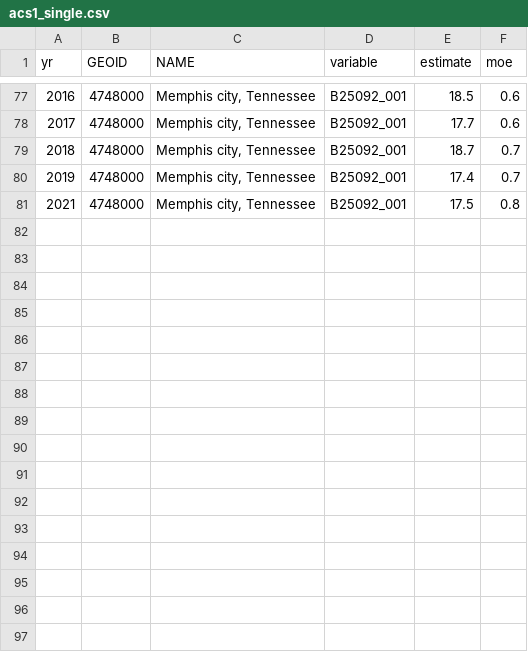
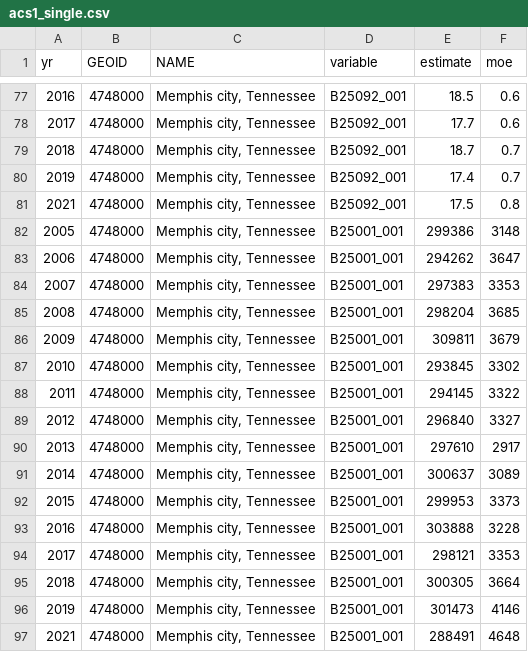
Before and after one commit to sj-io/quarto-site, a CSV file: _data/acs1_single.csv, drawn as a sheet; only a part is shown, gaps mark what is left out; the diff names each change by its address in the sheet, - before the commit and + after, or states it on an @@ line.

Commit message:
created housing units page, got housing unit data

```diff
--- a/_data/acs1_single.csv
+++ b/_data/acs1_single.csv
+row 82: 2005 | 4748000 | Memphis city, Tennessee | B25001_001 | 299386 | 3148
+row 83: 2006 | 4748000 | Memphis city, Tennessee | B25001_001 | 294262 | 3647
+row 84: 2007 | 4748000 | Memphis city, Tennessee | B25001_001 | 297383 | 3353
+row 85: 2008 | 4748000 | Memphis city, Tennessee | B25001_001 | 298204 | 3685
+row 86: 2009 | 4748000 | Memphis city, Tennessee | B25001_001 | 309811 | 3679
+row 87: 2010 | 4748000 | Memphis city, Tennessee | B25001_001 | 293845 | 3302
+row 88: 2011 | 4748000 | Memphis city, Tennessee | B25001_001 | 294145 | 3322
+row 89: 2012 | 4748000 | Memphis city, Tennessee | B25001_001 | 296840 | 3327
+row 90: 2013 | 4748000 | Memphis city, Tennessee | B25001_001 | 297610 | 2917
+row 91: 2014 | 4748000 | Memphis city, Tennessee | B25001_001 | 300637 | 3089
+row 92: 2015 | 4748000 | Memphis city, Tennessee | B25001_001 | 299953 | 3373
+row 93: 2016 | 4748000 | Memphis city, Tennessee | B25001_001 | 303888 | 3228
+row 94: 2017 | 4748000 | Memphis city, Tennessee | B25001_001 | 298121 | 3353
+row 95: 2018 | 4748000 | Memphis city, Tennessee | B25001_001 | 300305 | 3664
+row 96: 2019 | 4748000 | Memphis city, Tennessee | B25001_001 | 301473 | 4146
+row 97: 2021 | 4748000 | Memphis city, Tennessee | B25001_001 | 288491 | 4648
```
Also changed, not shown: 8 other files.
